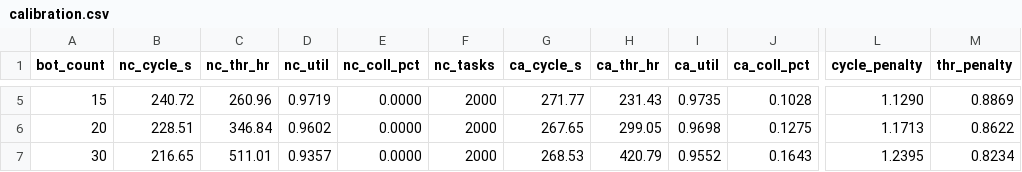
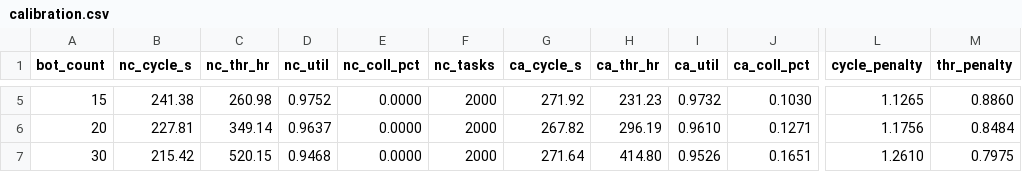
Before and after one commit to MytraAI/EVT-Simulation-prototype, a CSV file: calibration.csv, drawn as a sheet; only a part is shown, gaps mark what is left out; the diff covers the shown part only; the diff names each change by its address in the sheet, - before the commit and + after, or states it on an @@ line.

```diff
--- a/calibration.csv
+++ b/calibration.csv
-B5 (nc_cycle_s): 240.72
+B5 (nc_cycle_s): 241.38
-C5 (nc_thr_hr): 260.96
+C5 (nc_thr_hr): 260.98
-D5 (nc_util): 0.9719
+D5 (nc_util): 0.9752
-G5 (ca_cycle_s): 271.77
+G5 (ca_cycle_s): 271.92
-H5 (ca_thr_hr): 231.43
+H5 (ca_thr_hr): 231.23
-I5 (ca_util): 0.9735
+I5 (ca_util): 0.9732
-J5 (ca_coll_pct): 0.1028
+J5 (ca_coll_pct): 0.1030
-L5 (cycle_penalty): 1.1290
+L5 (cycle_penalty): 1.1265
-M5 (thr_penalty): 0.8869
+M5 (thr_penalty): 0.8860
-B6 (nc_cycle_s): 228.51
+B6 (nc_cycle_s): 227.81
-C6 (nc_thr_hr): 346.84
+C6 (nc_thr_hr): 349.14
-D6 (nc_util): 0.9602
+D6 (nc_util): 0.9637
-G6 (ca_cycle_s): 267.65
+G6 (ca_cycle_s): 267.82
-H6 (ca_thr_hr): 299.05
+H6 (ca_thr_hr): 296.19
-I6 (ca_util): 0.9698
+I6 (ca_util): 0.9610
-J6 (ca_coll_pct): 0.1275
+J6 (ca_coll_pct): 0.1271
-L6 (cycle_penalty): 1.1713
+L6 (cycle_penalty): 1.1756
-M6 (thr_penalty): 0.8622
+M6 (thr_penalty): 0.8484
-B7 (nc_cycle_s): 216.65
+B7 (nc_cycle_s): 215.42
-C7 (nc_thr_hr): 511.01
+C7 (nc_thr_hr): 520.15
-D7 (nc_util): 0.9357
+D7 (nc_util): 0.9468
-G7 (ca_cycle_s): 268.53
+G7 (ca_cycle_s): 271.64
-H7 (ca_thr_hr): 420.79
+H7 (ca_thr_hr): 414.80
-I7 (ca_util): 0.9552
+I7 (ca_util): 0.9526
-J7 (ca_coll_pct): 0.1643
+J7 (ca_coll_pct): 0.1651
-L7 (cycle_penalty): 1.2395
+L7 (cycle_penalty): 1.2610
-M7 (thr_penalty): 0.8234
+M7 (thr_penalty): 0.7975
```
Also changed, not shown: 82 edited cells elsewhere in this file, 4 other files.
